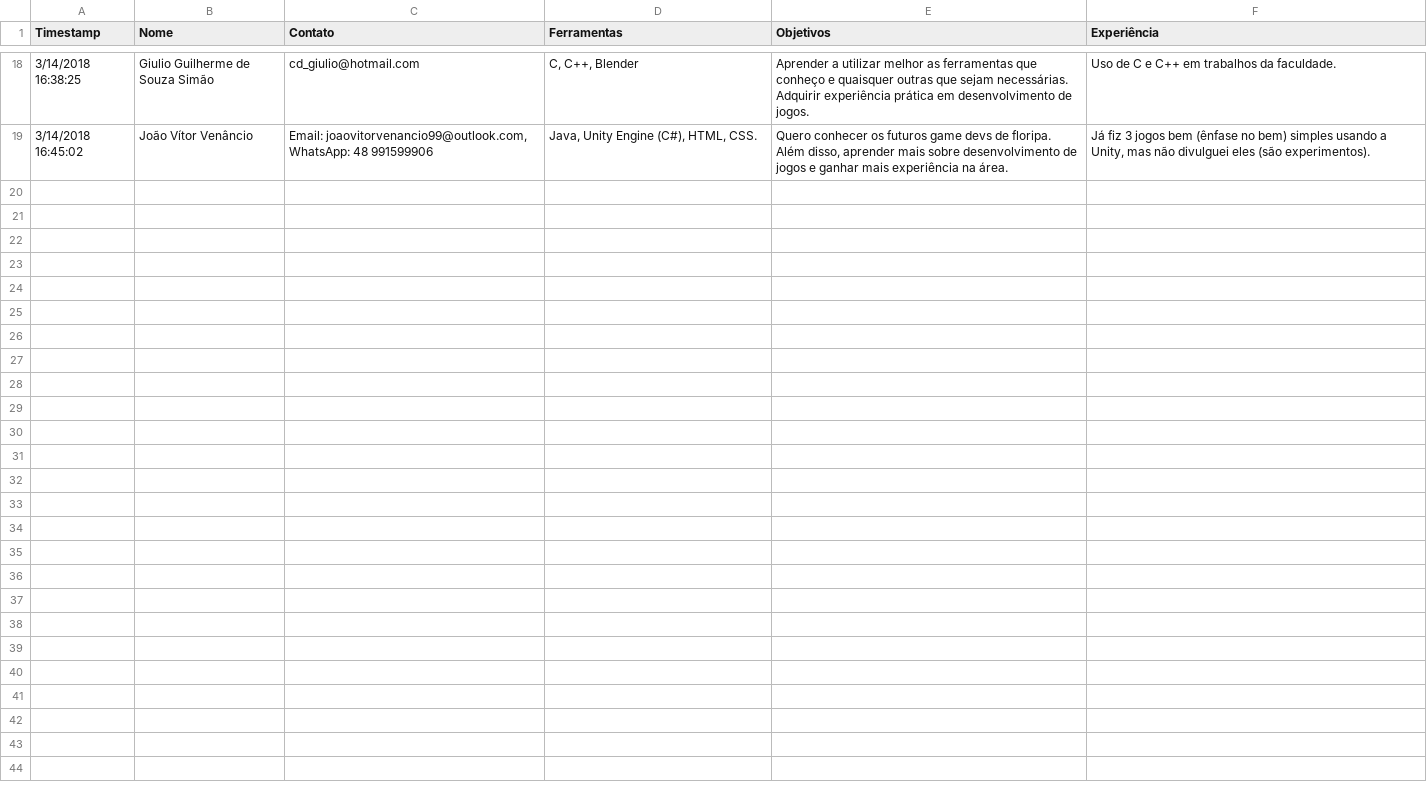
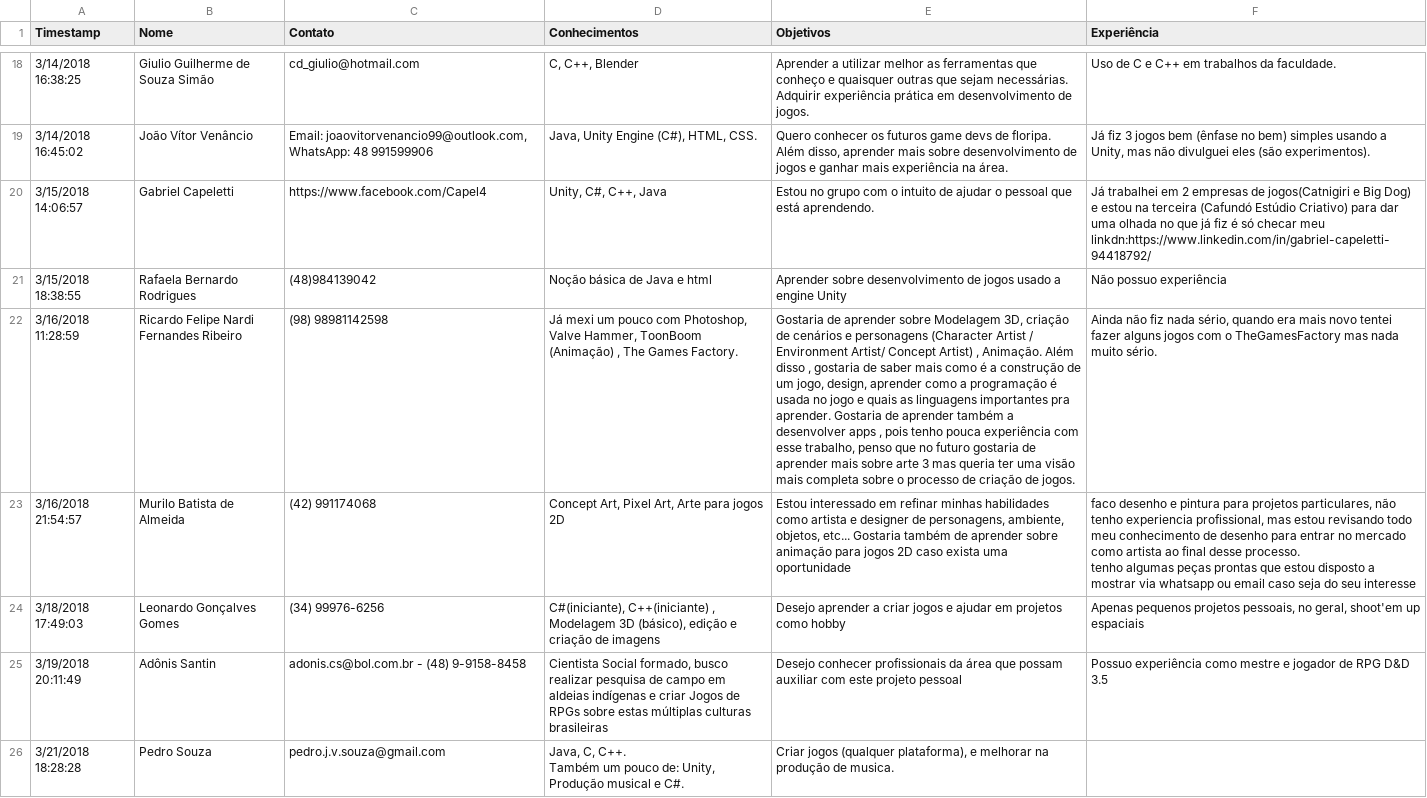
Before and after one commit to g-devufsc/g-devufsc.github.io, a CSV file: updater/tabela.csv, drawn as a sheet; only a part is shown, gaps mark what is left out; ↵ is a line break in a cell; the diff names each change by its address in the sheet, - before the commit and + after, or states it on an @@ line.

Commit message:
Adicionados 7 novos integrantes
de 7 para 9 no numero de membros da gestão

Mudança na descrição do tutorial para organização de desenvolvimento de jogos

Consertados alguns erros ortográficos

```diff
--- a/updater/tabela.csv
+++ b/updater/tabela.csv
-D1: Ferramentas
+D1: Conhecimentos
+row 20: 3/15/2018 14:06:57 | Gabriel Capeletti | https://www.facebook.com/Capel4 | Unity, C#, C++, Java | Estou no grupo com o intuito de ajudar o pessoal que está aprendendo. | Já trabalhei em 2 empresas de jogos(Catnigiri e Big Dog) e estou na terceira (Cafundó Estúdio Criativo) para dar uma olhada no que já fiz é só checar meu linkdn:https://www.linkedin.com/in/gabriel-capeletti-94418792/
+row 21: 3/15/2018 18:38:55 | Rafaela Bernardo Rodrigues | (48)984139042 | Noção básica de Java e html | Aprender sobre desenvolvimento de jogos usado a engine Unity | Não possuo experiência
+row 22: 3/16/2018 11:28:59 | Ricardo Felipe Nardi Fernandes Ribeiro | (98) 98981142598 | Já mexi um pouco com Photoshop, Valve Hammer, ToonBoom (Animação) , The Games Factory. | Gostaria de aprender sobre Modelagem 3D, criação de cenários e personagens (Character Artist / Environment Artist/ Concept Artist) , Animação. Além disso , gostaria de saber mais como é a construção de um jogo, design, aprender como a programação é usada no jogo e quais as linguagens importantes pra aprender. Gostaria de aprender também a desenvolver apps , pois tenho pouca experiência com esse trabalho, penso que no futuro gostaria de aprender mais sobre arte 3 mas queria ter uma visão mais completa sobre o processo de criação de jogos. | Ainda não fiz nada sério, quando era mais novo tentei fazer alguns jogos com o TheGamesFactory mas nada muito sério.
+row 23: 3/16/2018 21:54:57 | Murilo Batista de Almeida | (42) 991174068 | Concept Art, Pixel Art, Arte para jogos 2D | Estou interessado em refinar minhas habilidades como artista e designer de personagens, ambiente, objetos, etc... Gostaria também de aprender sobre animação para jogos 2D caso exista uma oportunidade | faco desenho e pintura para projetos particulares, não tenho experiencia profissional, mas estou revisando todo meu conhecimento de desenho para entrar no mercado como artista ao final desse processo. ↵ tenho algumas peças prontas que estou disposto a mostrar via whatsapp ou email caso seja do seu interesse
+row 24: 3/18/2018 17:49:03 | Leonardo Gonçalves Gomes | (34) 99976-6256 | C#(iniciante), C++(iniciante) , Modelagem 3D (básico), edição e criação de imagens | Desejo aprender a criar jogos e ajudar em projetos como hobby | Apenas pequenos projetos pessoais, no geral, shoot'em up espaciais
+row 25: 3/19/2018 20:11:49 | Adônis Santin | adonis.cs@bol.com.br - (48) 9-9158-8458 | Cientista Social formado, busco realizar pesquisa de campo em aldeias indígenas e criar Jogos de RPGs sobre estas múltiplas culturas brasileiras | Desejo conhecer profissionais da área que possam auxiliar com este projeto pessoal | Possuo experiência como mestre e jogador de RPG D&D 3.5
+row 26: 3/21/2018 18:28:28 | Pedro Souza | pedro.j.v.souza@gmail.com | Java, C, C++. ↵ Também um pouco de: Unity, Produção musical e C#. | Criar jogos (qualquer plataforma), e melhorar na produção de musica.
```
Also changed, not shown: 5 other files.
